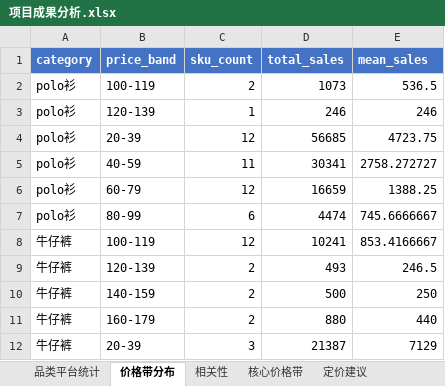
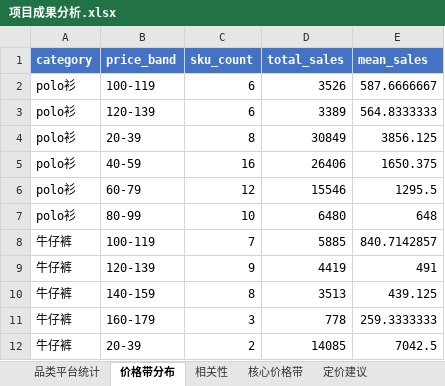
Before and after one commit to yyhhb501-bot/ecommerce-price-analysis, an Excel workbook: output/项目成果分析.xlsx, sheet 价格带分布, drawn as a sheet; only a part is shown; values as stored, in another font and other column widths than the file's, no borders; the diff covers the shown part only; the diff names each change by its address in the sheet, - before the commit and + after, or states it on an @@ line.

```diff
--- a/output/项目成果分析.xlsx (sheet 价格带分布)
+++ b/output/项目成果分析.xlsx (sheet 价格带分布)
-C2 (sku_count): 2
+C2 (sku_count): 6
-D2 (total_sales): 1073
+D2 (total_sales): 3526
-E2 (mean_sales): 536.5
+E2 (mean_sales): 587.6666667
-C3 (sku_count): 1
+C3 (sku_count): 6
-D3 (total_sales): 246
+D3 (total_sales): 3389
-E3 (mean_sales): 246
+E3 (mean_sales): 564.8333333
-C4 (sku_count): 12
+C4 (sku_count): 8
-D4 (total_sales): 56685
+D4 (total_sales): 30849
-E4 (mean_sales): 4723.75
+E4 (mean_sales): 3856.125
-C5 (sku_count): 11
+C5 (sku_count): 16
-D5 (total_sales): 30341
+D5 (total_sales): 26406
-E5 (mean_sales): 2758.272727
+E5 (mean_sales): 1650.375
-D6 (total_sales): 16659
+D6 (total_sales): 15546
-E6 (mean_sales): 1388.25
+E6 (mean_sales): 1295.5
-C7 (sku_count): 6
+C7 (sku_count): 10
-D7 (total_sales): 4474
+D7 (total_sales): 6480
-E7 (mean_sales): 745.6666667
+E7 (mean_sales): 648
-C8 (sku_count): 12
+C8 (sku_count): 7
-D8 (total_sales): 10241
+D8 (total_sales): 5885
-E8 (mean_sales): 853.4166667
+E8 (mean_sales): 840.7142857
-C9 (sku_count): 2
+C9 (sku_count): 9
-D9 (total_sales): 493
+D9 (total_sales): 4419
-E9 (mean_sales): 246.5
+E9 (mean_sales): 491
-C10 (sku_count): 2
+C10 (sku_count): 8
-D10 (total_sales): 500
+D10 (total_sales): 3513
-E10 (mean_sales): 250
+E10 (mean_sales): 439.125
-C11 (sku_count): 2
+C11 (sku_count): 3
-D11 (total_sales): 880
+D11 (total_sales): 778
-E11 (mean_sales): 440
+E11 (mean_sales): 259.3333333
-C12 (sku_count): 3
+C12 (sku_count): 2
-D12 (total_sales): 21387
+D12 (total_sales): 14085
-E12 (mean_sales): 7129
+E12 (mean_sales): 7042.5
```
Also changed, not shown: 9 edited cells elsewhere in this sheet, sheet 清洗后明细, sheet 价格带明细, sheet 品类平台统计, sheet 定价建议, sheet AB测试结果, sheet 相关性, 3 more sheets.
